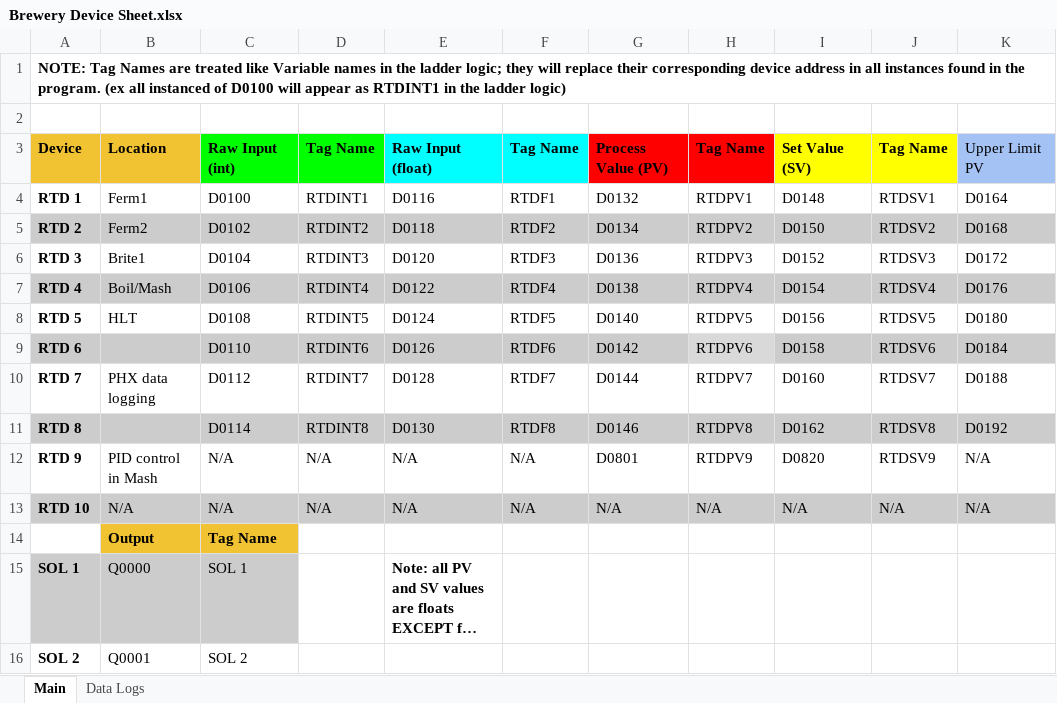
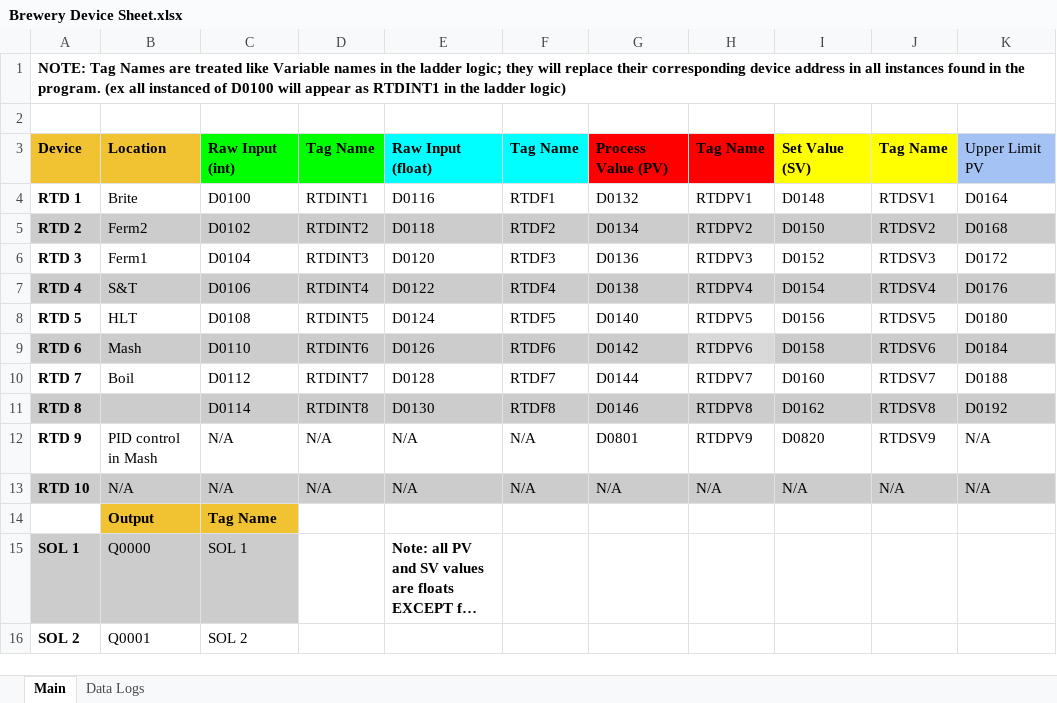
Before and after one commit to CiaranSanders/ThermalineBrewery, an Excel workbook: Brewery Device Sheet.xlsx, sheet Main, drawn as a sheet; only a part is shown; long unchanged cells end in …; values as stored, in another font and other column widths than the file's, no borders; charts and pictures not drawn; the diff names each change by its address in the sheet, - before the commit and + after, or states it on an @@ line.

```diff
--- a/Brewery Device Sheet.xlsx (sheet Main)
+++ b/Brewery Device Sheet.xlsx (sheet Main)
-B4: Ferm1
+B4: Brite
-B6: Brite1
+B6: Ferm1
-B7: Boil/Mash
+B7: S&T
-B9: (empty)
+B9: Mash
-B10: PHX data logging
+B10: Boil
```
Also changed, not shown: charts or pictures, 4 other files.
